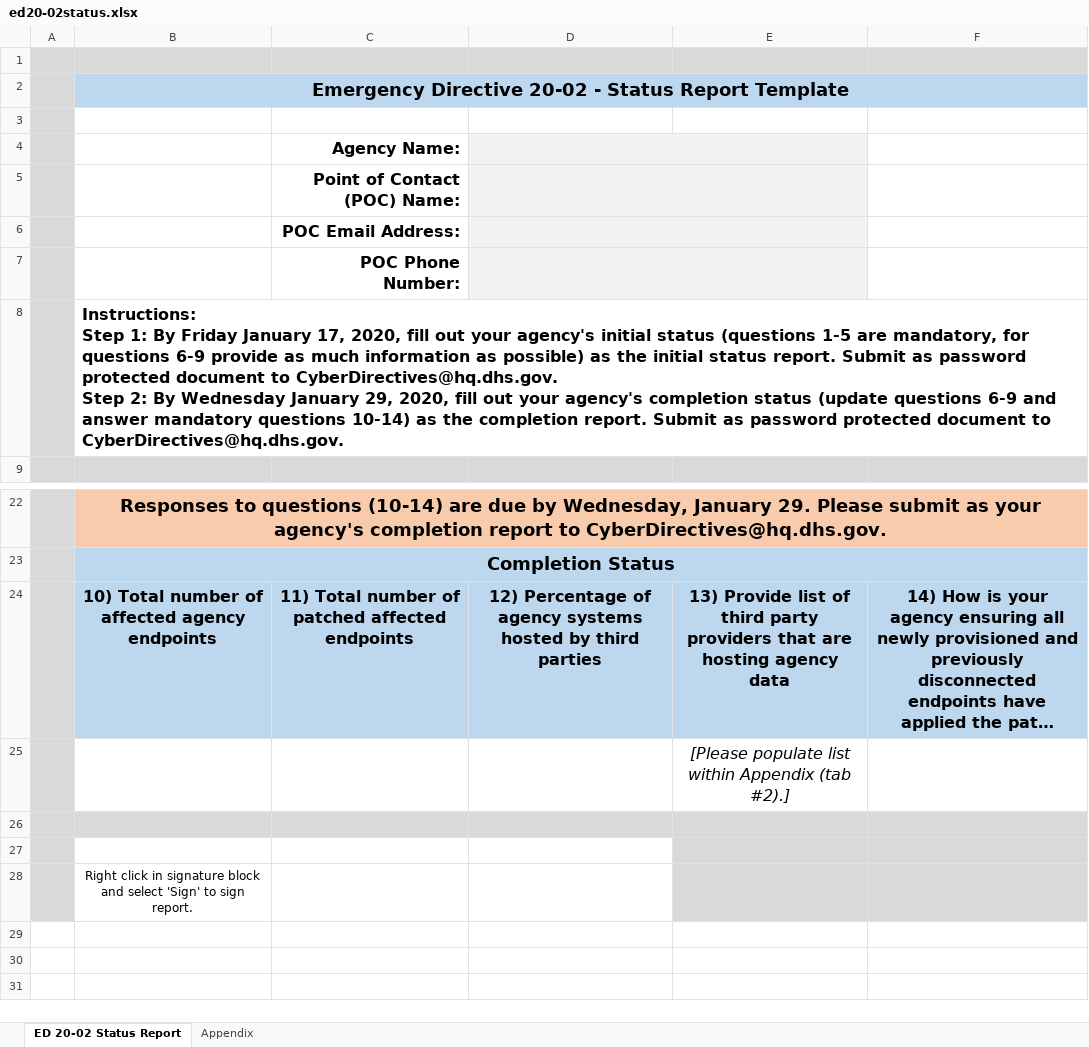
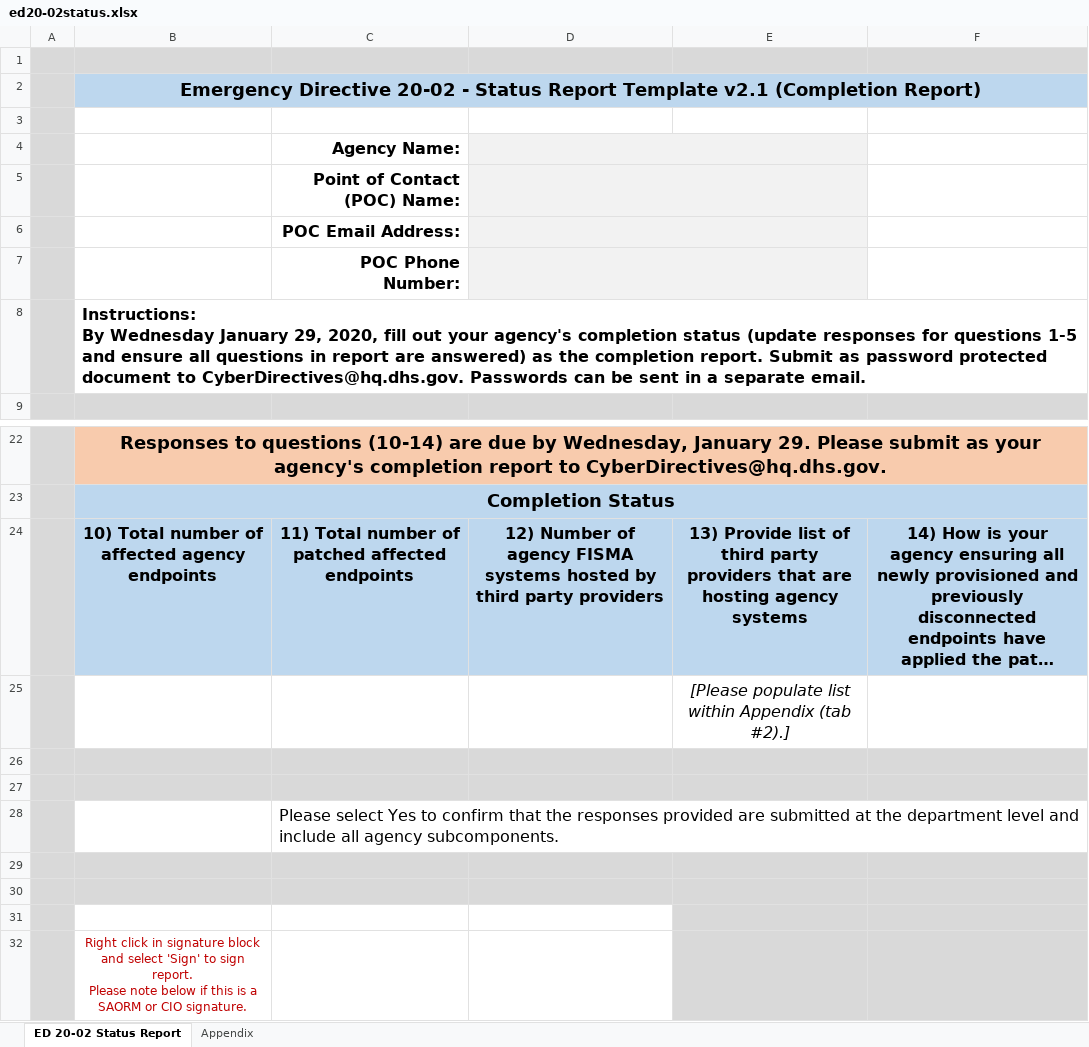
Before and after one commit to cisagov/cyber.dhs.gov, an Excel workbook: assets/report/ed20-02status.xlsx, sheet ED 20-02 Status Report, drawn as a sheet; only a part is shown, gaps mark what is left out; long unchanged cells end in …; values as stored, in another font and other column widths than the file's, no borders; charts and pictures not drawn; addresses are those after the commit; ↵ is a line break in a cell; the diff names each change by its address in the sheet, - before the commit and + after, or states it on an @@ line.

Commit message:
Update ed20-02status.xlsx

```diff
--- a/assets/report/ed20-02status.xlsx (sheet ED 20-02 Status Report)
+++ b/assets/report/ed20-02status.xlsx (sheet ED 20-02 Status Report)
-B2: …Report Template
+B2: …Report Template v2.1 (Completion Report)
-B8: Instructions: ↵ Step 1: By Friday January 17, 2020, fill out your agency's initial status (questions 1-5 are mandatory, for questions 6-9 provide as much information as possible) as the initial status report. Submit as password protected document to CyberDirectives@hq.dhs.gov. ↵ Step 2: By Wednesday January 29, 2020, fill out your agency's completion status (update questions 6-9 and answer mandatory questions 10-14) as the completion report. Submit as password protected document to CyberDirectives@hq.dhs.gov.
+B8: Instructions: ↵ By Wednesday January 29, 2020, fill out your agency's completion status (update responses for questions 1-5 and ensure all questions in report are answered) as the completion report. Submit as password protected document to CyberDirectives@hq.dhs.gov. Passwords can be sent in a separate email.
-D24: 12) Percentage of agency systems hosted by third parties
+D24: 12) Number of agency FISMA systems hosted by third party providers
-E24: …hosting agency data
+E24: …hosting agency systems
-B27:D27 fill: none
+B27:D27 fill: #D9D9D9
+row 28:  |  | Please select Yes to confirm that the responses provided are submitted at the department level and include all agency subcomponents.
+row 29: (empty)
+row 30: (empty)
+row 31: (empty)
-B32: …sign report.
+B32: …sign report. ↵ Please note below if this is a SAORM or CIO signature.
-B32 text colour: black
+B32 text colour: #C00000
```
Also changed, not shown: sheet Appendix, charts or pictures.
